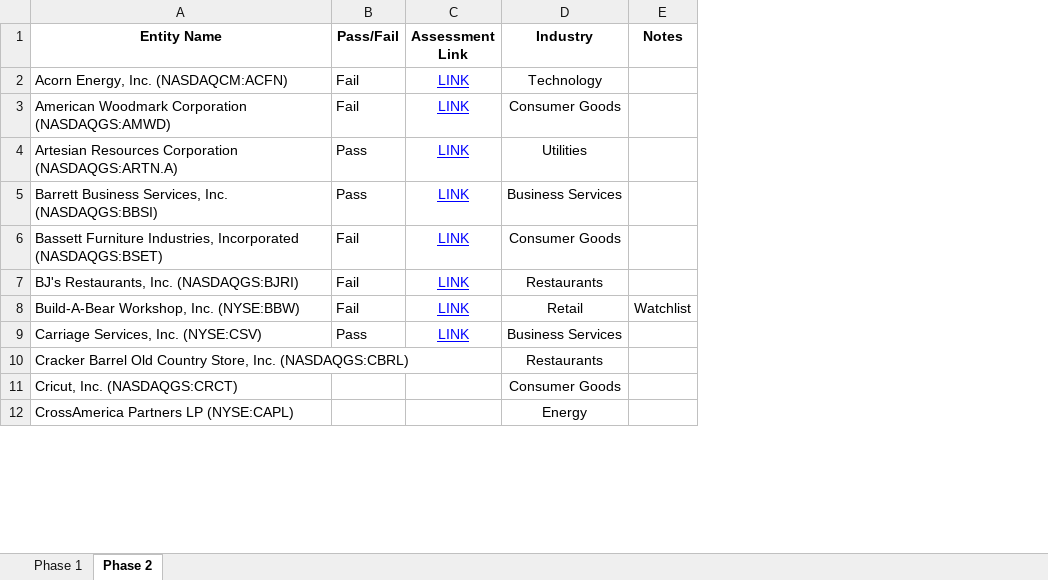
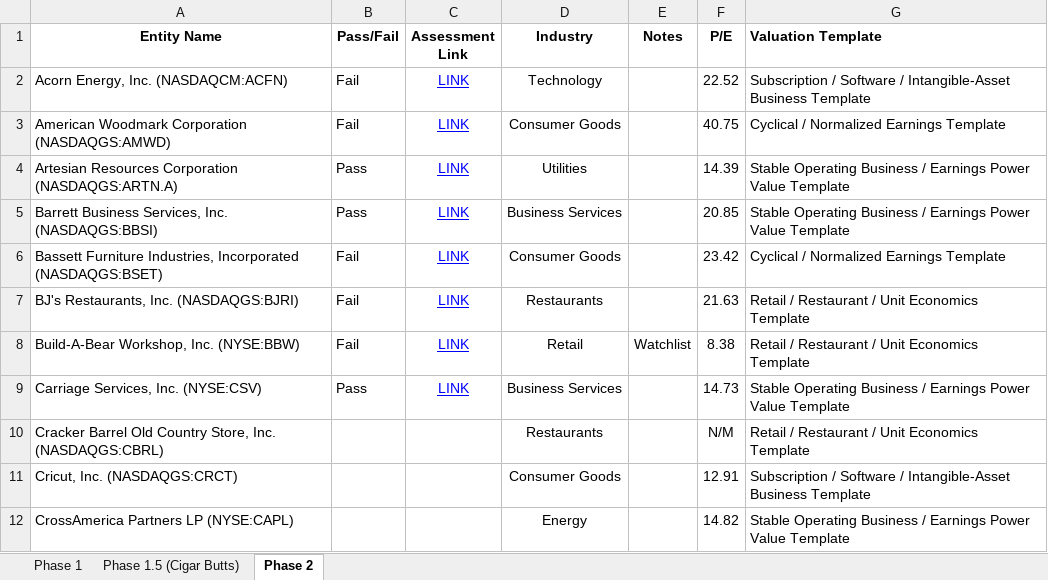
Before and after one commit to enwalker-alt/investment-library, an Excel workbook: public/research/initial-screenings/Initial Screening (Under 1B MC, Over $0 NI).xlsx, sheet Phase 2, drawn as a sheet; only a part is shown; values as stored, in another font and other column widths than the file's, no borders; charts and pictures not drawn; the diff names each change by its address in the sheet, - before the commit and + after, or states it on an @@ line.

```diff
--- a/public/research/initial-screenings/Initial Screening (Under 1B MC, Over $0 NI).xlsx (sheet Phase 2)
+++ b/public/research/initial-screenings/Initial Screening (Under 1B MC, Over $0 NI).xlsx (sheet Phase 2)
+sheet tab: Phase 1.5 (Cigar Butts)
+column F (P/E), rows 2-12: 22.52 | 40.75 | 14.39 | 20.85 | 23.42 | 21.63 | 8.38 | 14.73 | N/M | 12.91 | 14.82
+column G (Valuation Template), rows 2-12: Subscription / Software / Intangible-Asset Business Template | Cyclical / Normalized Earnings Template | Stable Operating Business / Earnings Power Value Template | Stable Operating Business / Earnings Power Value Template | Cyclical / Normalized Earnings Template | Retail / Restaurant / Unit Economics Template | Retail / Restaurant / Unit Economics Template | Stable Operating Business / Earnings Power Value Template | Retail / Restaurant / Unit Economics Template | Subscription / Software / Intangible-Asset Business Template | Stable Operating Business / Earnings Power Value Template
```
Also changed, not shown: sheet Phase 1, charts or pictures, 4 other files.
